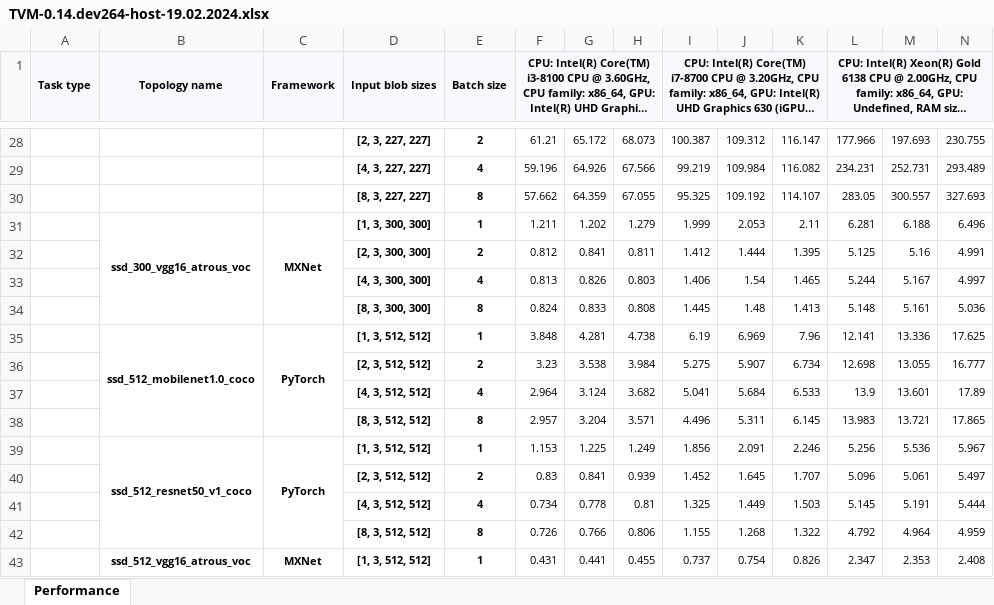
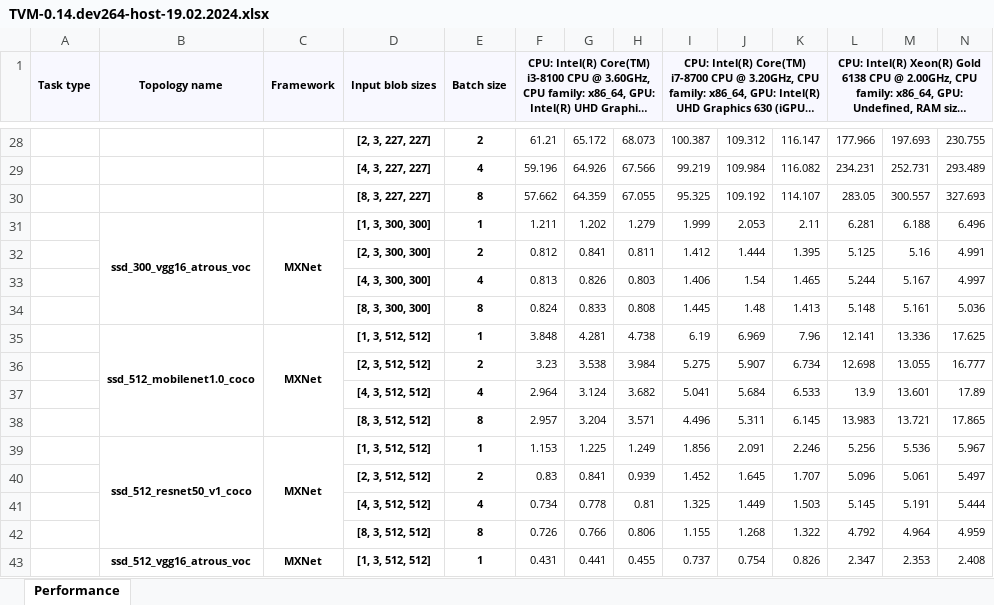
Before and after one commit to itlab-vision/dl-benchmark, an Excel workbook: results/benchmarking/TVM-0.14.dev264-host-19.02.2024.xlsx, sheet Performance, drawn as a sheet; only a part is shown, gaps mark what is left out; long unchanged cells end in …; values as stored, in another font and other column widths than the file's, no borders; conditional formats not drawn; the diff names each change by its address in the sheet, - before the commit and + after, or states it on an @@ line.

Commit message:
fix-tvm-riscv-benchtables-source-frameworks (#522)

```diff
--- a/results/benchmarking/TVM-0.14.dev264-host-19.02.2024.xlsx (sheet Performance)
+++ b/results/benchmarking/TVM-0.14.dev264-host-19.02.2024.xlsx (sheet Performance)
-C35 (Framework): PyTorch
+C35 (Framework): MXNet
-C39 (Framework): PyTorch
+C39 (Framework): MXNet
```
Also changed, not shown: results/benchmarking/TVM-0.14.dev264-docker-19.02.2024.xlsx, results/benchmarking/TVM-0.15-riscv-public_models-23.03.2024.xlsx.
